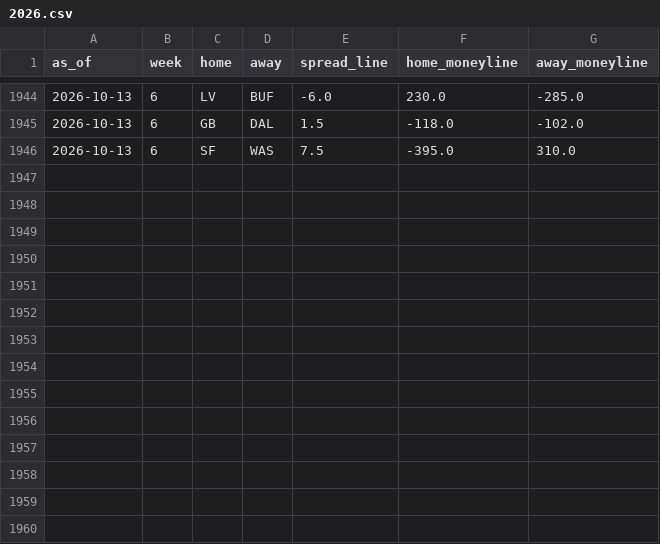
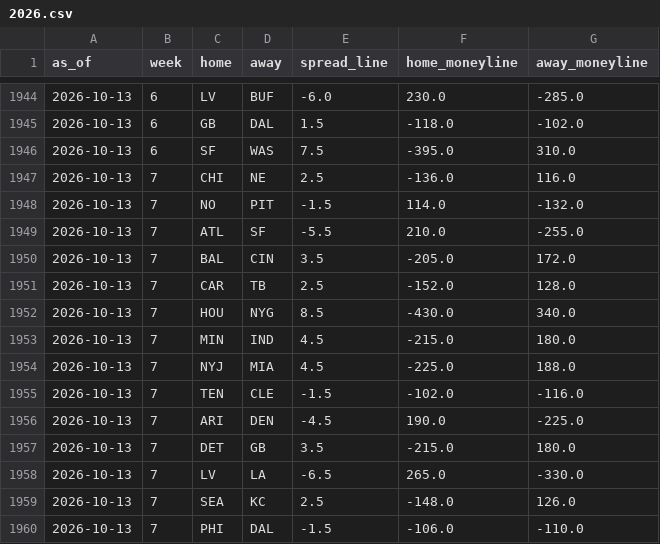
Before and after one commit to trimcrae/Fantasy-Football-Predictions, a CSV file: eliminator/site/data/lines/2026.csv, drawn as a sheet; only a part is shown, gaps mark what is left out.

```diff
--- a/eliminator/site/data/lines/2026.csv
+++ b/eliminator/site/data/lines/2026.csv
@@ -1946 +1946,15 @@ as_of,week,home,away,spread_line,home_moneyline,away_moneyline
 2026-10-13,6,SF,WAS,7.5,-395.0,310.0
+2026-10-13,7,CHI,NE,2.5,-136.0,116.0
+2026-10-13,7,NO,PIT,-1.5,114.0,-132.0
+2026-10-13,7,ATL,SF,-5.5,210.0,-255.0
+2026-10-13,7,BAL,CIN,3.5,-205.0,172.0
+2026-10-13,7,CAR,TB,2.5,-152.0,128.0
+2026-10-13,7,HOU,NYG,8.5,-430.0,340.0
+2026-10-13,7,MIN,IND,4.5,-215.0,180.0
+2026-10-13,7,NYJ,MIA,4.5,-225.0,188.0
+2026-10-13,7,TEN,CLE,-1.5,-102.0,-116.0
+2026-10-13,7,ARI,DEN,-4.5,190.0,-225.0
+2026-10-13,7,DET,GB,3.5,-215.0,180.0
+2026-10-13,7,LV,LA,-6.5,265.0,-330.0
+2026-10-13,7,SEA,KC,2.5,-148.0,126.0
+2026-10-13,7,PHI,DAL,-1.5,-106.0,-110.0
```
Also changed, not shown: 7 other files.
